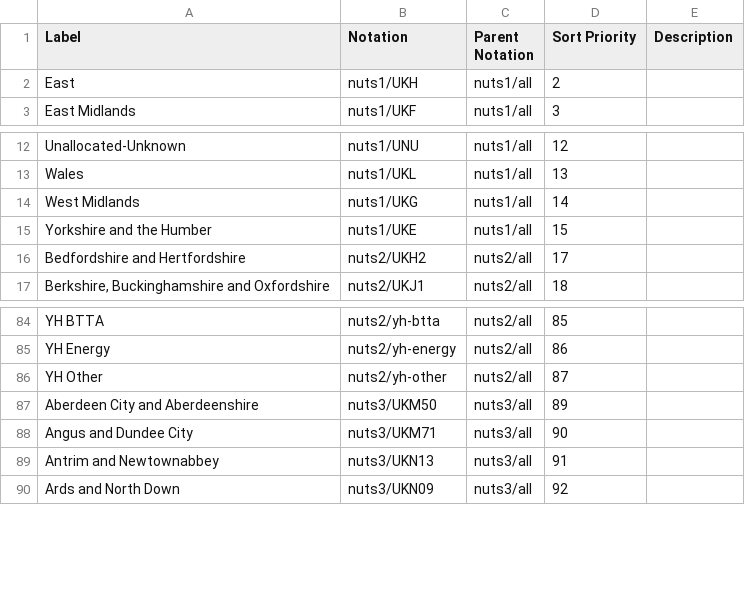
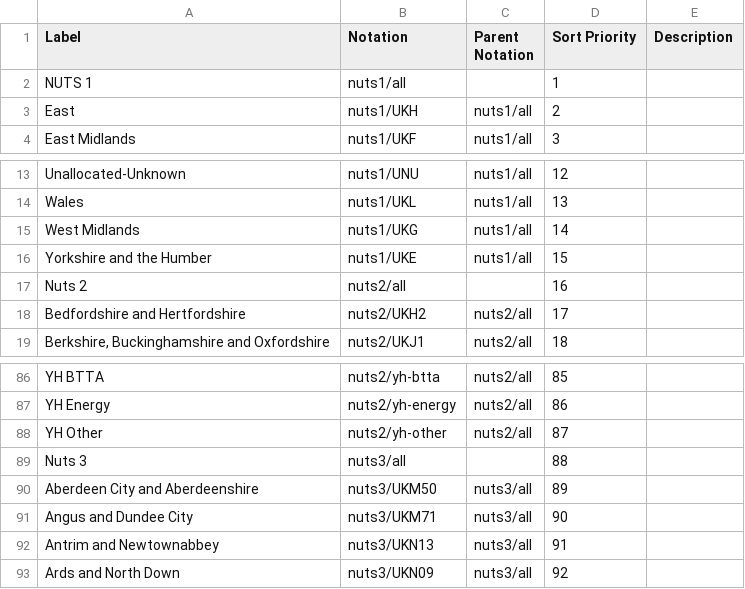
Before and after one commit to GSS-Cogs/family-trade, a CSV file: reference/codelists/hmrc-small-area.csv, drawn as a sheet; only a part is shown, gaps mark what is left out.

```diff
--- a/reference/codelists/hmrc-small-area.csv
+++ b/reference/codelists/hmrc-small-area.csv
@@ -1,2 +1,3 @@
 Label,Notation,Parent Notation,Sort Priority,Description
+NUTS 1,nuts1/all,,1,
 East,nuts1/UKH,nuts1/all,2,
@@ -15,2 +16,3 @@ West Midlands,nuts1/UKG,nuts1/all,14,
 Yorkshire and the Humber,nuts1/UKE,nuts1/all,15,
+Nuts 2,nuts2/all,,16,
 Bedfordshire and Hertfordshire,nuts2/UKH2,nuts2/all,17,
@@ -86,2 +88,3 @@ YH Energy,nuts2/yh-energy,nuts2/all,86,
 YH Other,nuts2/yh-other,nuts2/all,87,
+Nuts 3,nuts3/all,,88,
 Aberdeen City and Aberdeenshire,nuts3/UKM50,nuts3/all,89,
```
